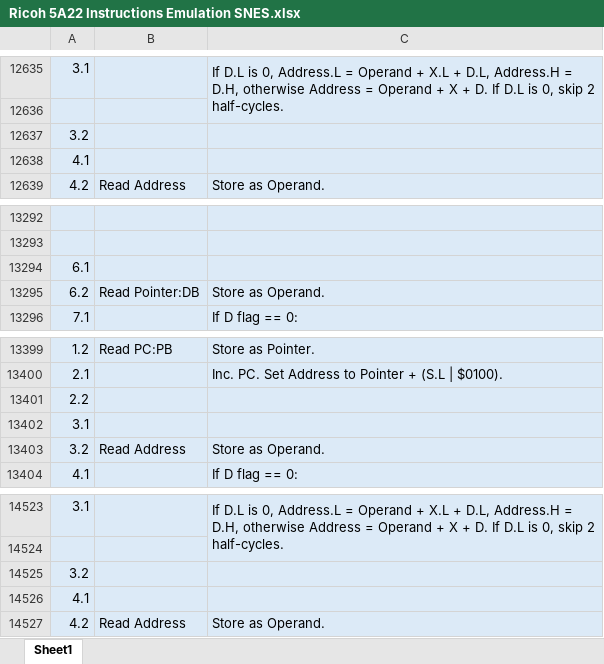
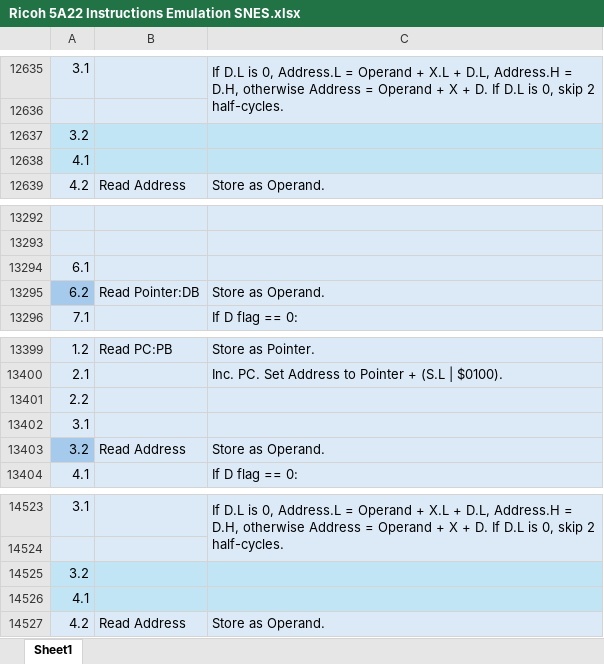
Before and after one commit to L-Spiro/BirdSNES, an Excel workbook: Research/Instructions/Ricoh 5A22 Instructions Emulation SNES.xlsx, sheet Sheet1, drawn as a sheet; only a part is shown, gaps mark what is left out; values as stored, in another font and other column widths than the file's, no borders; the diff names each change by its address in the sheet, - before the commit and + after, or states it on an @@ line.

```diff
--- a/Research/Instructions/Ricoh 5A22 Instructions Emulation SNES.xlsx (sheet Sheet1)
+++ b/Research/Instructions/Ricoh 5A22 Instructions Emulation SNES.xlsx (sheet Sheet1)
-A12637:C12638 fill: #DCEAF7
+A12637:C12638 fill: #C1E5F5
-A13295 fill: #DCEAF7
+A13295 fill: #A6CAEC
-A13403 fill: #DCEAF7
+A13403 fill: #A6CAEC
-A14525:C14526 fill: #DCEAF7
+A14525:C14526 fill: #C1E5F5
```
Also changed, not shown: 1 other file.
